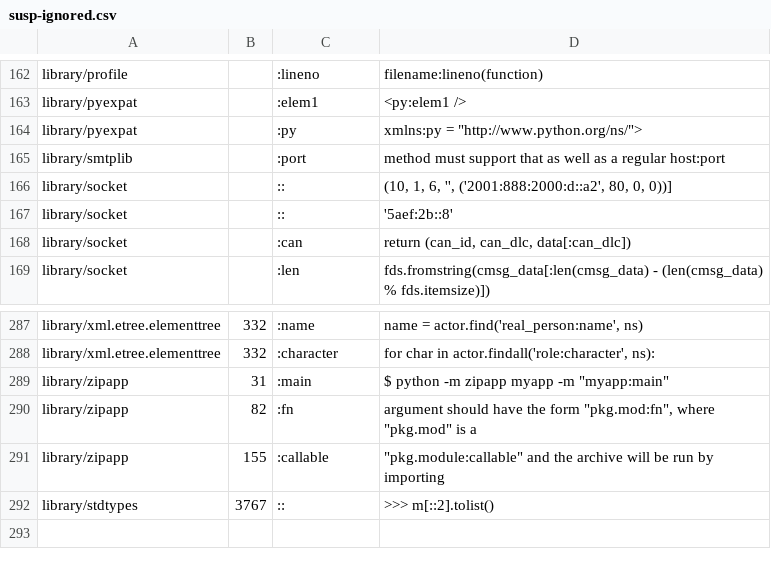
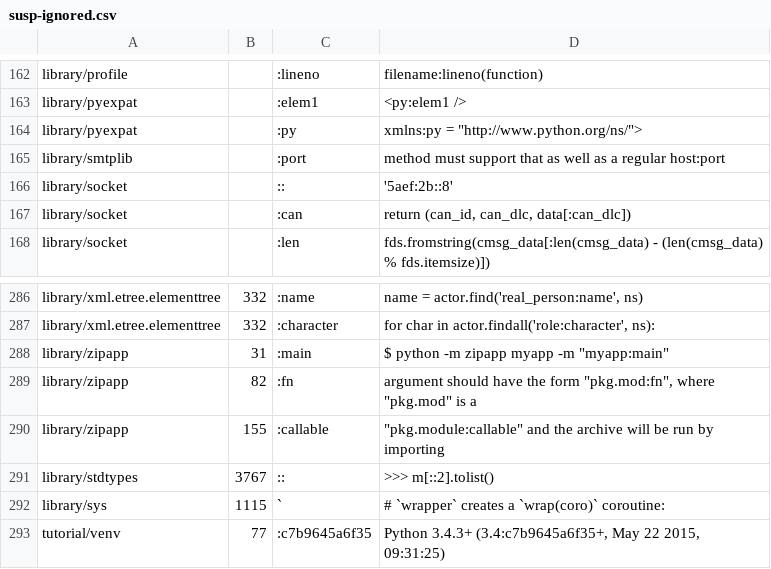
Before and after one commit to pyparallel/pyparallel, a CSV file: Doc/tools/susp-ignored.csv, drawn as a sheet; only a part is shown, gaps mark what is left out.

```diff
--- a/Doc/tools/susp-ignored.csv
+++ b/Doc/tools/susp-ignored.csv
@@ -165,3 +165,2 @@ library/pyexpat,,:py,"xmlns:py = ""http://www.python.org/ns/"">"
 library/smtplib,,:port,method must support that as well as a regular host:port
-library/socket,,::,"(10, 1, 6, '', ('2001:888:2000:d::a2', 80, 0, 0))]"
 library/socket,,::,'5aef:2b::8'
@@ -292 +291,3 @@ library/zipapp,155,:callable,"""pkg.module:callable"" and the archive will be ru
 library/stdtypes,3767,::,>>> m[::2].tolist()
+library/sys,1115,`,# `wrapper` creates a `wrap(coro)` coroutine:
+tutorial/venv,77,:c7b9645a6f35,"Python 3.4.3+ (3.4:c7b9645a6f35+, May 22 2015, 09:31:25)"
```
Also changed, not shown: 1 other file.
